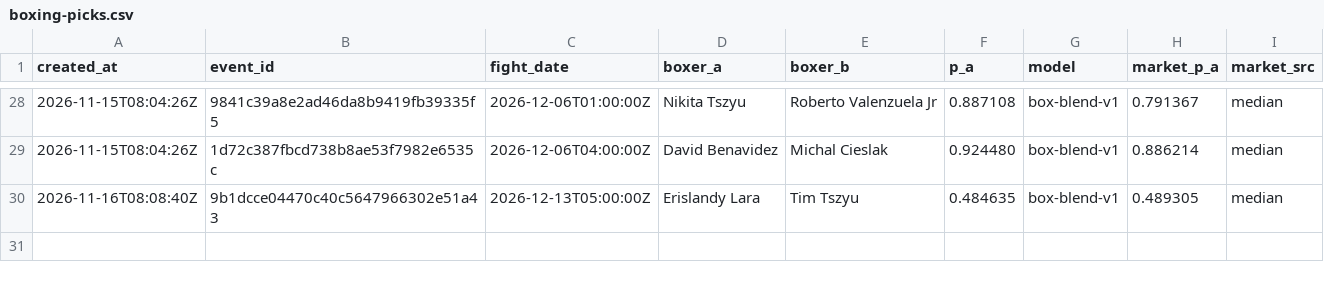
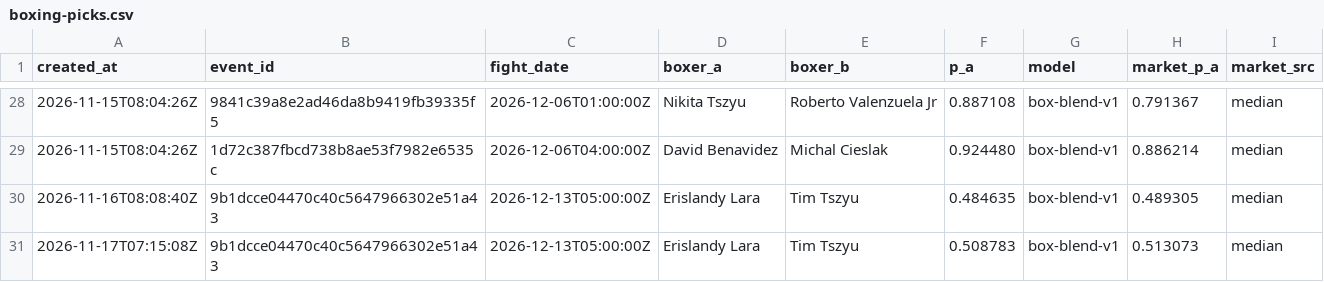
Before and after one commit to giliy/cageiq-ledger, a CSV file: boxing-picks.csv, drawn as a sheet; only a part is shown, gaps mark what is left out; the diff names each change by its address in the sheet, - before the commit and + after, or states it on an @@ line.

```diff
--- a/boxing-picks.csv
+++ b/boxing-picks.csv
+row 31: 2026-11-17T07:15:08Z | 9b1dcce04470c40c5647966302e51a43 | 2026-12-13T05:00:00Z | Erislandy Lara | Tim Tszyu | 0.508783 | box-blend-v1 | 0.513073 | median
```
Also changed, not shown: poly-watch.csv.
